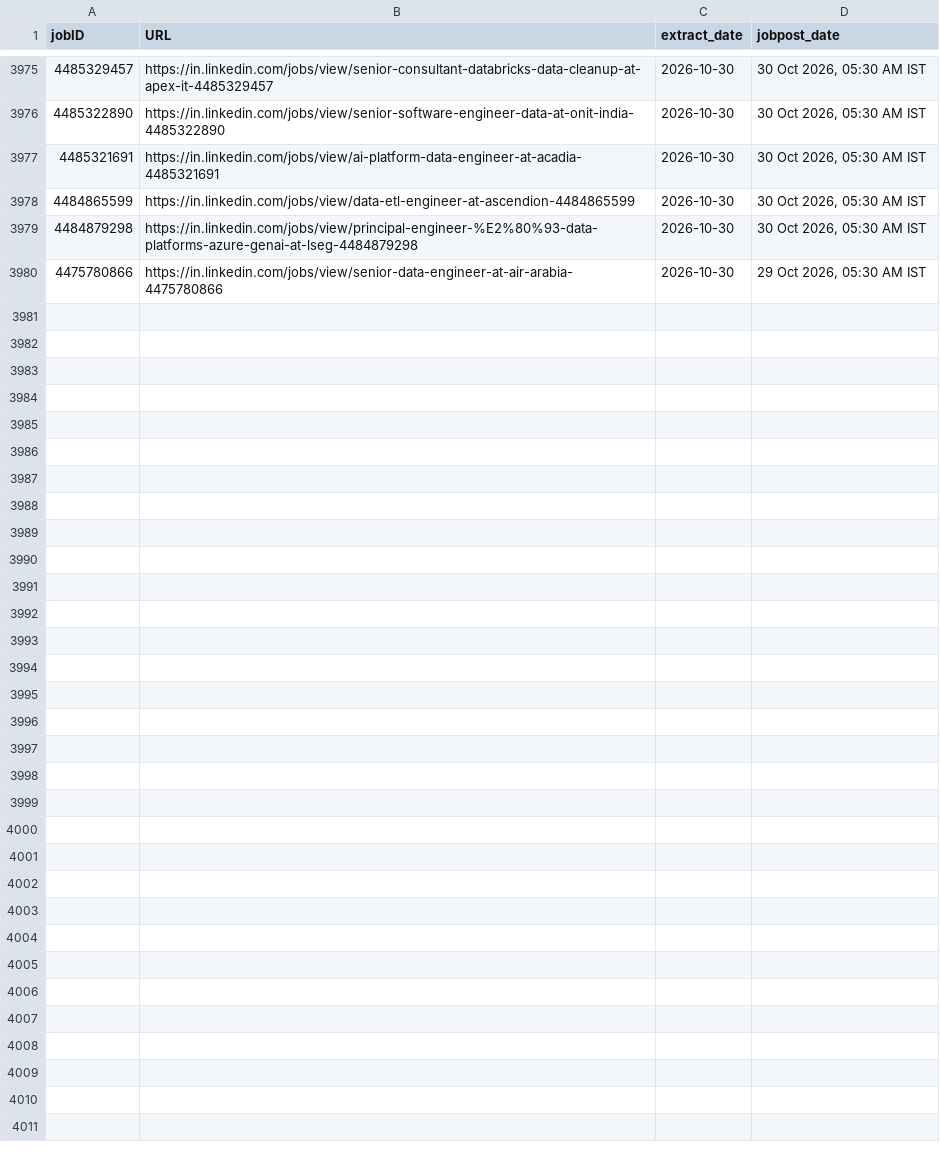
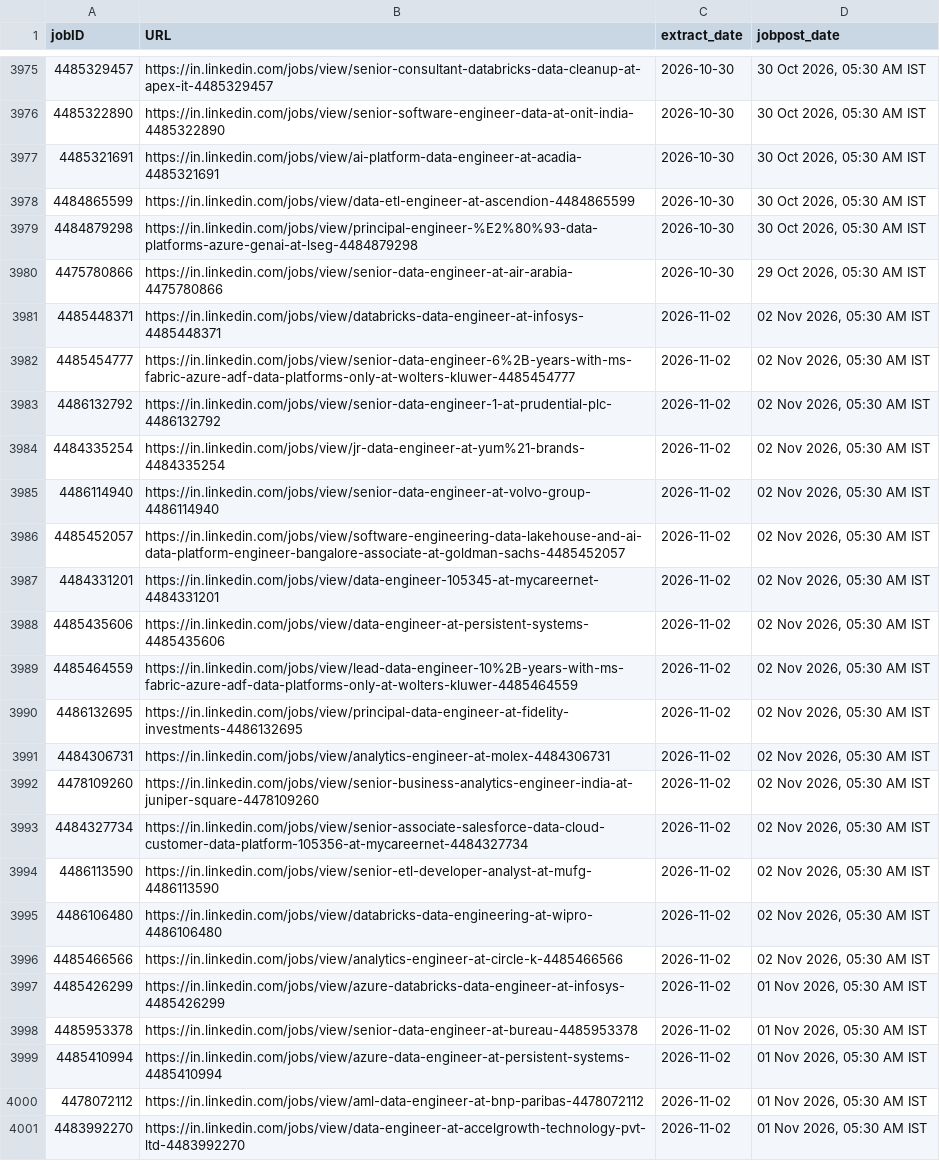
Before and after one commit to Nilkamal-m/ecomdata, a CSV file: temp.csv, drawn as a sheet; only a part is shown, gaps mark what is left out.

```diff
--- a/temp.csv
+++ b/temp.csv
@@ -3980 +3980,22 @@ jobID,URL,extract_date,jobpost_date
 4475780866,https://in.linkedin.com/jobs/view/senior-data-engineer-at-air-arabia-4475780866,2026-10-30,"29 Oct 2026, 05:30 AM IST"
+4485448371,https://in.linkedin.com/jobs/view/databricks-data-engineer-at-infosys-4485448371,2026-11-02,"02 Nov 2026, 05:30 AM IST"
+4485454777,https://in.linkedin.com/jobs/view/senior-data-engineer-6%2B-years-with-ms-fabric-azure-adf-data-platforms-only-at-wolters-kluwer-4485454777,2026-11-02,"02 Nov 2026, 05:30 AM IST"
+4486132792,https://in.linkedin.com/jobs/view/senior-data-engineer-1-at-prudential-plc-4486132792,2026-11-02,"02 Nov 2026, 05:30 AM IST"
+4484335254,https://in.linkedin.com/jobs/view/jr-data-engineer-at-yum%21-brands-4484335254,2026-11-02,"02 Nov 2026, 05:30 AM IST"
+4486114940,https://in.linkedin.com/jobs/view/senior-data-engineer-at-volvo-group-4486114940,2026-11-02,"02 Nov 2026, 05:30 AM IST"
+4485452057,https://in.linkedin.com/jobs/view/software-engineering-data-lakehouse-and-ai-data-platform-engineer-bangalore-associate-at-goldman-sachs-4485452057,2026-11-02,"02 Nov 2026, 05:30 AM IST"
+4484331201,https://in.linkedin.com/jobs/view/data-engineer-105345-at-mycareernet-4484331201,2026-11-02,"02 Nov 2026, 05:30 AM IST"
+4485435606,https://in.linkedin.com/jobs/view/data-engineer-at-persistent-systems-4485435606,2026-11-02,"02 Nov 2026, 05:30 AM IST"
+4485464559,https://in.linkedin.com/jobs/view/lead-data-engineer-10%2B-years-with-ms-fabric-azure-adf-data-platforms-only-at-wolters-kluwer-4485464559,2026-11-02,"02 Nov 2026, 05:30 AM IST"
+4486132695,https://in.linkedin.com/jobs/view/principal-data-engineer-at-fidelity-investments-4486132695,2026-11-02,"02 Nov 2026, 05:30 AM IST"
+4484306731,https://in.linkedin.com/jobs/view/analytics-engineer-at-molex-4484306731,2026-11-02,"02 Nov 2026, 05:30 AM IST"
+4478109260,https://in.linkedin.com/jobs/view/senior-business-analytics-engineer-india-at-juniper-square-4478109260,2026-11-02,"02 Nov 2026, 05:30 AM IST"
+4484327734,https://in.linkedin.com/jobs/view/senior-associate-salesforce-data-cloud-customer-data-platform-105356-at-mycareernet-4484327734,2026-11-02,"02 Nov 2026, 05:30 AM IST"
+4486113590,https://in.linkedin.com/jobs/view/senior-etl-developer-analyst-at-mufg-4486113590,2026-11-02,"02 Nov 2026, 05:30 AM IST"
+4486106480,https://in.linkedin.com/jobs/view/databricks-data-engineering-at-wipro-4486106480,2026-11-02,"02 Nov 2026, 05:30 AM IST"
+4485466566,https://in.linkedin.com/jobs/view/analytics-engineer-at-circle-k-4485466566,2026-11-02,"02 Nov 2026, 05:30 AM IST"
+4485426299,https://in.linkedin.com/jobs/view/azure-databricks-data-engineer-at-infosys-4485426299,2026-11-02,"01 Nov 2026, 05:30 AM IST"
+4485953378,https://in.linkedin.com/jobs/view/senior-data-engineer-at-bureau-4485953378,2026-11-02,"01 Nov 2026, 05:30 AM IST"
+4485410994,https://in.linkedin.com/jobs/view/azure-data-engineer-at-persistent-systems-4485410994,2026-11-02,"01 Nov 2026, 05:30 AM IST"
+4478072112,https://in.linkedin.com/jobs/view/aml-data-engineer-at-bnp-paribas-4478072112,2026-11-02,"01 Nov 2026, 05:30 AM IST"
+4483992270,https://in.linkedin.com/jobs/view/data-engineer-at-accelgrowth-technology-pvt-ltd-4483992270,2026-11-02,"01 Nov 2026, 05:30 AM IST"
```
